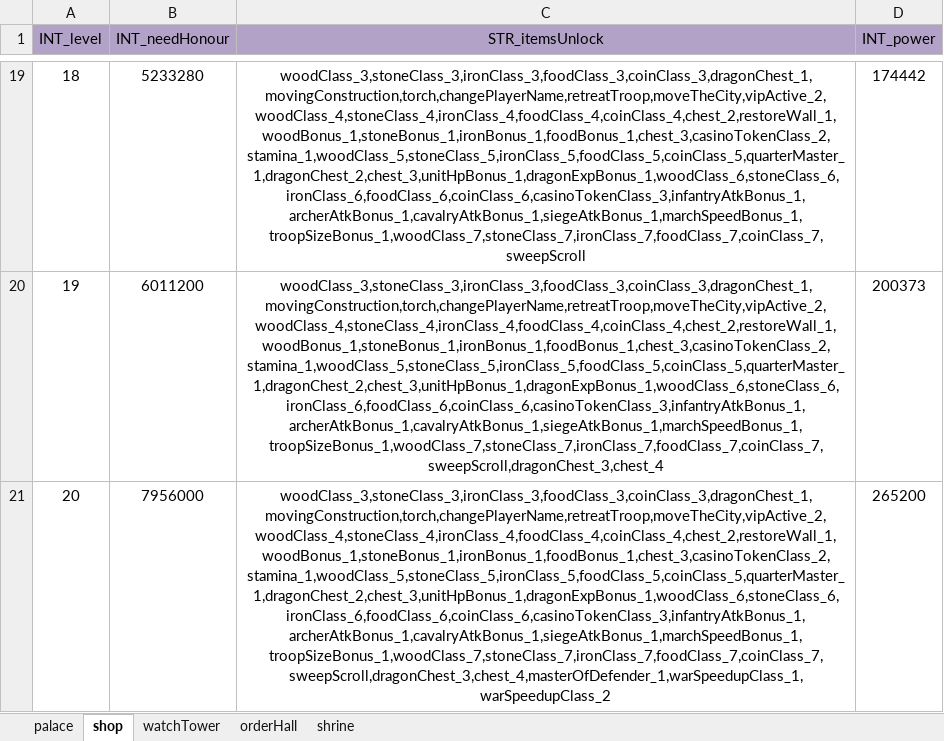
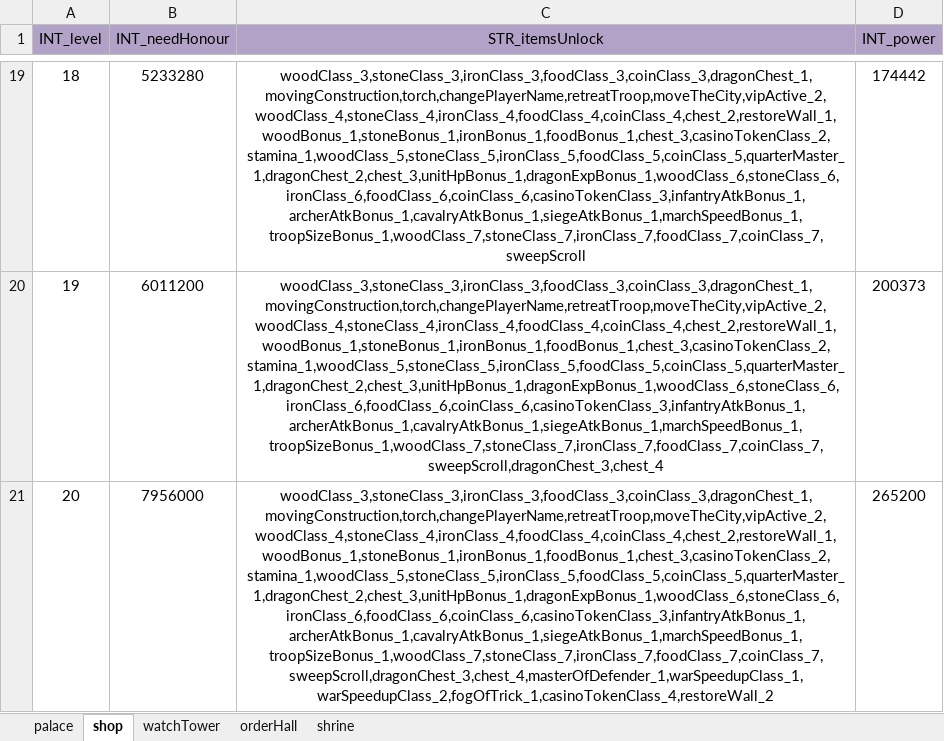
Before and after one commit to ModunZhang/kod_server, an Excel workbook: gameData/shared/AllianceBuilding.xlsx, sheet shop, drawn as a sheet; only a part is shown, gaps mark what is left out; values as stored, in another font and other column widths than the file's, no borders; the diff names each change by its address in the sheet, - before the commit and + after, or states it on an @@ line.

```diff
--- a/gameData/shared/AllianceBuilding.xlsx (sheet shop)
+++ b/gameData/shared/AllianceBuilding.xlsx (sheet shop)
-C21 (STR_itemsUnlock): woodClass_3,stoneClass_3,ironClass_3,foodClass_3,coinClass_3,dragonChest_1,movingConstruction,torch,changePlayerName,retreatTroop,moveTheCity,vipActive_2,woodClass_4,stoneClass_4,ironClass_4,foodClass_4,coinClass_4,chest_2,restoreWall_1,woodBonus_1,stoneBonus_1,ironBonus_1,foodBonus_1,chest_3,casinoTokenClass_2,stamina_1,woodClass_5,stoneClass_5,ironClass_5,foodClass_5,coinClass_5,quarterMaster_1,dragonChest_2,chest_3,unitHpBonus_1,dragonExpBonus_1,woodClass_6,stoneClass_6,ironClass_6,foodClass_6,coinClass_6,casinoTokenClass_3,infantryAtkBonus_1,archerAtkBonus_1,cavalryAtkBonus_1,siegeAtkBonus_1,marchSpeedBonus_1,troopSizeBonus_1,woodClass_7,stoneClass_7,ironClass_7,foodClass_7,coinClass_7,sweepScroll,dragonChest_3,chest_4,masterOfDefender_1,warSpeedupClass_1,warSpeedupClass_2
+C21 (STR_itemsUnlock): woodClass_3,stoneClass_3,ironClass_3,foodClass_3,coinClass_3,dragonChest_1,movingConstruction,torch,changePlayerName,retreatTroop,moveTheCity,vipActive_2,woodClass_4,stoneClass_4,ironClass_4,foodClass_4,coinClass_4,chest_2,restoreWall_1,woodBonus_1,stoneBonus_1,ironBonus_1,foodBonus_1,chest_3,casinoTokenClass_2,stamina_1,woodClass_5,stoneClass_5,ironClass_5,foodClass_5,coinClass_5,quarterMaster_1,dragonChest_2,chest_3,unitHpBonus_1,dragonExpBonus_1,woodClass_6,stoneClass_6,ironClass_6,foodClass_6,coinClass_6,casinoTokenClass_3,infantryAtkBonus_1,archerAtkBonus_1,cavalryAtkBonus_1,siegeAtkBonus_1,marchSpeedBonus_1,troopSizeBonus_1,woodClass_7,stoneClass_7,ironClass_7,foodClass_7,coinClass_7,sweepScroll,dragonChest_3,chest_4,masterOfDefender_1,warSpeedupClass_1,warSpeedupClass_2,fogOfTrick_1,casinoTokenClass_4,restoreWall_2
```
Also changed, not shown: gameData/shared/Items.xlsx, 4 other files.
